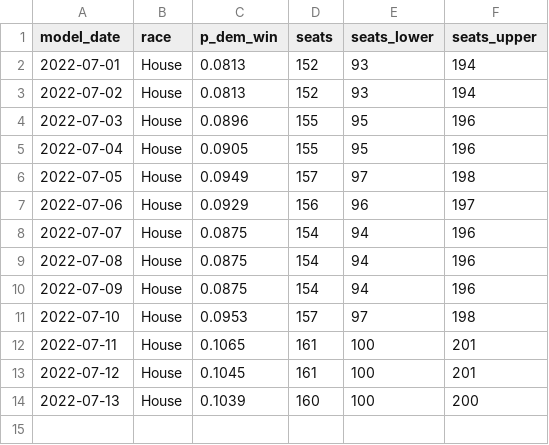
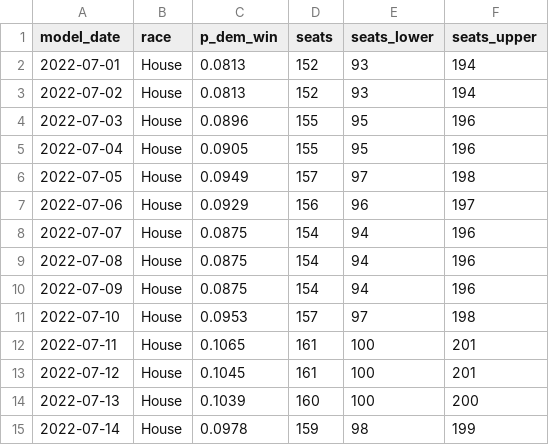
Before and after one commit to markjrieke/2022-midterm-forecasts, a CSV file: models/outputs/house_topline.csv, drawn as a sheet.

```diff
--- a/models/outputs/house_topline.csv
+++ b/models/outputs/house_topline.csv
@@ -14 +14,2 @@ model_date,race,p_dem_win,seats,seats_lower,seats_upper
 2022-07-13,House,0.1039,160,100,200
+2022-07-14,House,0.0978,159,98,199
```
Also changed, not shown: models/outputs/current_house_distribution.csv, models/outputs/current_senate_distribution.csv, 4 other files.
